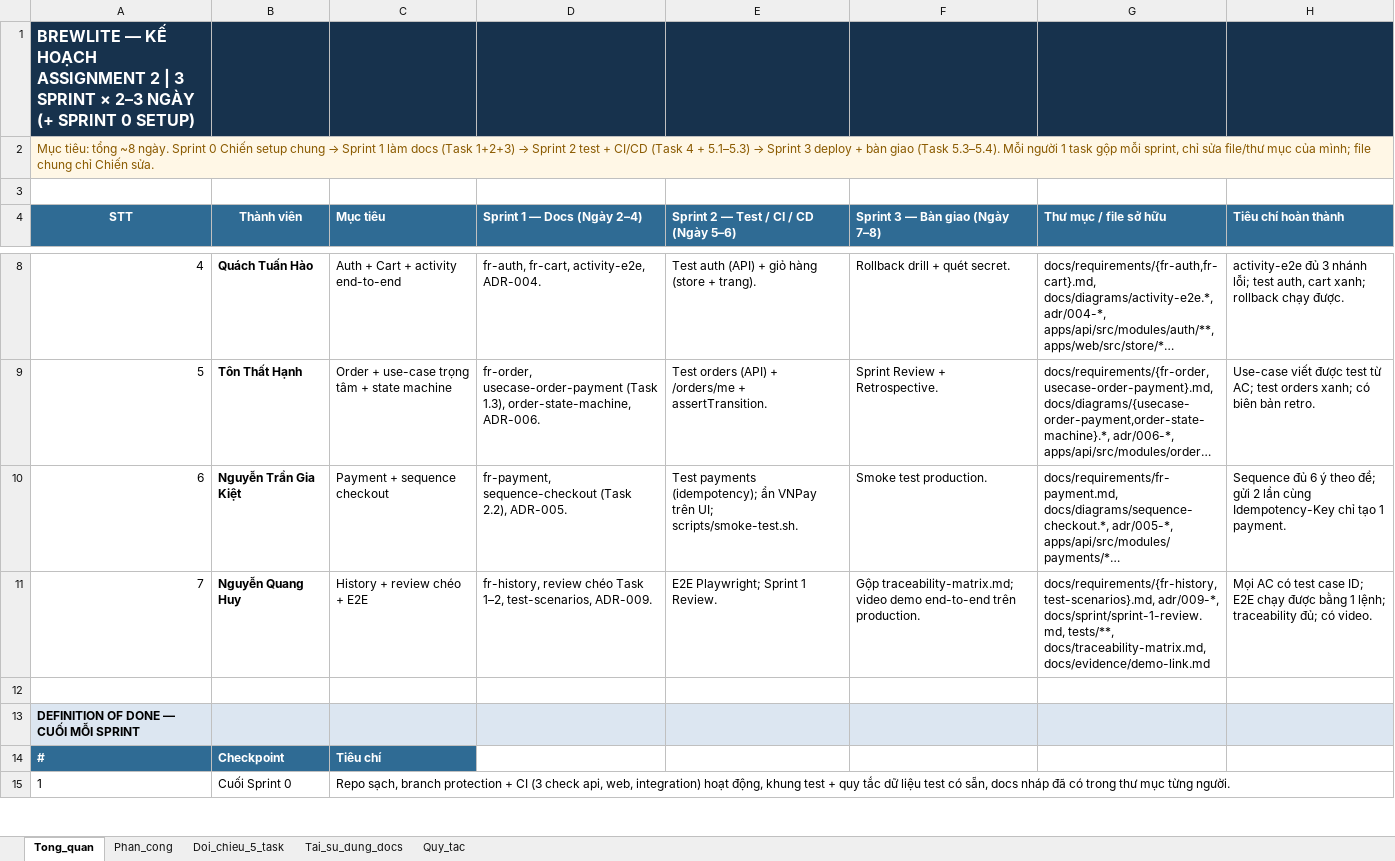
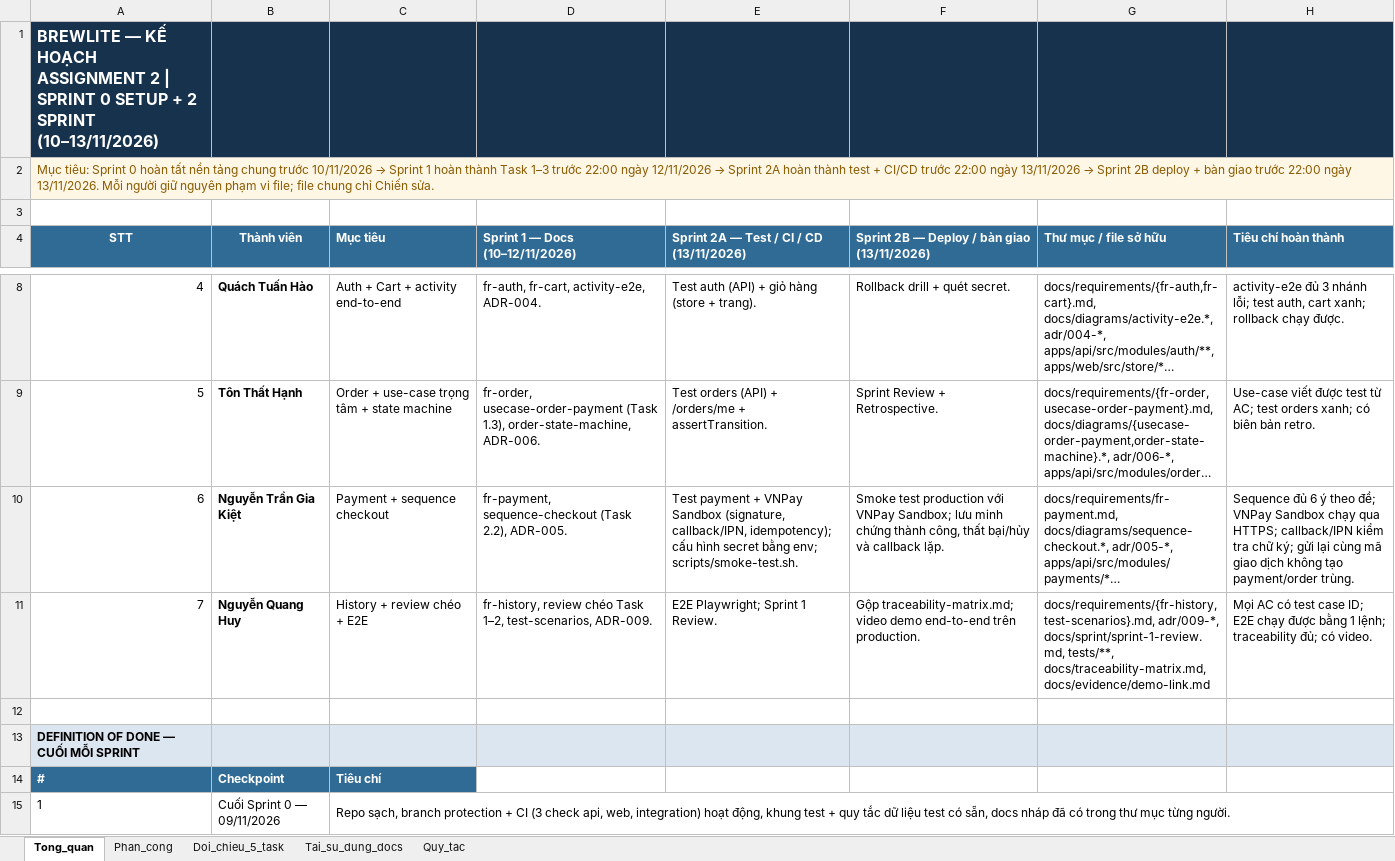
Before and after one commit to ChienPM-27/BrewLite_assignment2, an Excel workbook: docs/BrewLite_A2_implement_plan.xlsx, sheet Tong_quan, drawn as a sheet; only a part is shown, gaps mark what is left out; long unchanged cells end in …; values as stored, in another font and other column widths than the file's, no borders; the diff covers the shown part only; the diff names each change by its address in the sheet, - before the commit and + after, or states it on an @@ line.

Commit message:
docs(deployment): update live production URLs, health check evidence and adjust SP1-01/02 plan status - Ly do: cap nhat domain that Vercel, Render va Supabase; bo sung minh chung phan hoi HTTP 200 OK; ket xuat lai so do SVG; chuyen SP1-02 sang Dang lam cho duyet cac file FR

```diff
--- a/docs/BrewLite_A2_implement_plan.xlsx (sheet Tong_quan)
+++ b/docs/BrewLite_A2_implement_plan.xlsx (sheet Tong_quan)
-A1 (STT): …2 | 3 SPRINT × 2–3 NGÀY (+ SPRINT 0 SETUP)
+A1 (STT): …2 | SPRINT 0 SETUP + 2 SPRINT (10–13/11/2026)
@@ A2 (STT): Mục tiêu: tổng ~8 ngày. Sprint 0 Chiến setup chung → Sprint 1 làm docs (Task 1+2+3) → Sprint 2 test + CI/CD (Task 4 + 5.1–5.3) → Sprint 3 deploy + bàn giao (Task 5.3–5.4). Mỗi người 1 task gộp mỗi sprint, chỉ sửa file/thư mục của mình; file chung… → Mục tiêu: Sprint 0 hoàn tất nền tảng chung trước 10/11/2026 → Sprint 1 hoàn thành Task 1–3 trước 22:00 ngày 12/11/2026 → Sprint 2A hoàn thành test + CI/CD trước 22:00 ngày 13/11/2026 → Sprint 2B deploy + bàn giao trước 22:00 ngày 13/11/2026. Mỗi người giữ nguyên phạm vi file; file chung… @@
-D4: Sprint 1 — Docs (Ngày 2–4)
+D4: Sprint 1 — Docs (10–12/11/2026)
-E4: Sprint 2 — Test / CI / CD (Ngày 5–6)
+E4: Sprint 2A — Test / CI / CD (13/11/2026)
-F4: Sprint 3 — Bàn giao (Ngày 7–8)
+F4: Sprint 2B — Deploy / bàn giao (13/11/2026)
-E10: Test payments (idempotency); ẩn VNPay trên UI; scripts/smoke-test.sh.
+E10: Test payment + VNPay Sandbox (signature, callback/IPN, idempotency); cấu hình secret bằng env; scripts/smoke-test.sh.
-F10: Smoke test production.
+F10: Smoke test production với VNPay Sandbox; lưu minh chứng thành công, thất bại/hủy và callback lặp.
-H10 (Tiêu chí hoàn thành): …theo đề; gửi 2 lần cùng Idempotency-Key chỉ tạo 1 payment.
+H10 (Tiêu chí hoàn thành): …theo đề; VNPay Sandbox chạy qua HTTPS; callback/IPN kiểm tra chữ ký; gửi lại cùng mã giao dịch không tạo payment/order trùng.
-B15 (Thành viên): Cuối Sprint 0
+B15 (Thành viên): Cuối Sprint 0 — 09/11/2026
```
Also changed, not shown: 7 edited cells elsewhere in this sheet, sheet Phan_cong, sheet Tai_su_dung_docs, sheet Quy_tac, sheet Doi_chieu_5_task, 4 other files.
